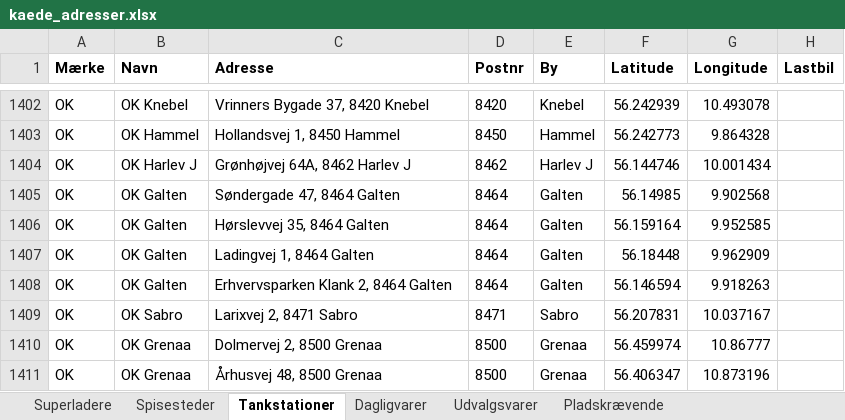
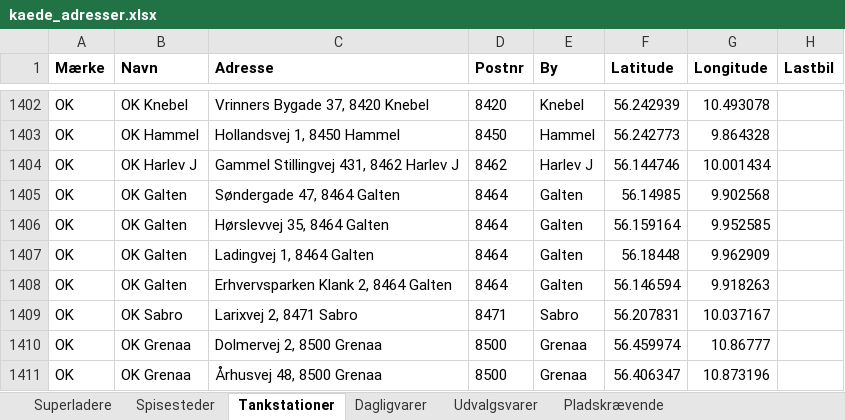
Before and after one commit to sfpkartago/retailkort, an Excel workbook: kaede_adresser.xlsx, sheet Tankstationer, drawn as a sheet; only a part is shown, gaps mark what is left out; values as stored, in another font and other column widths than the file's, no borders; the diff names each change by its address in the sheet, - before the commit and + after, or states it on an @@ line.

```diff
--- a/kaede_adresser.xlsx (sheet Tankstationer)
+++ b/kaede_adresser.xlsx (sheet Tankstationer)
-C1404 (Adresse): Grønhøjvej 64A, 8462 Harlev J
+C1404 (Adresse): Gammel Stillingvej 431, 8462 Harlev J
```
Also changed, not shown: 5 other files.
